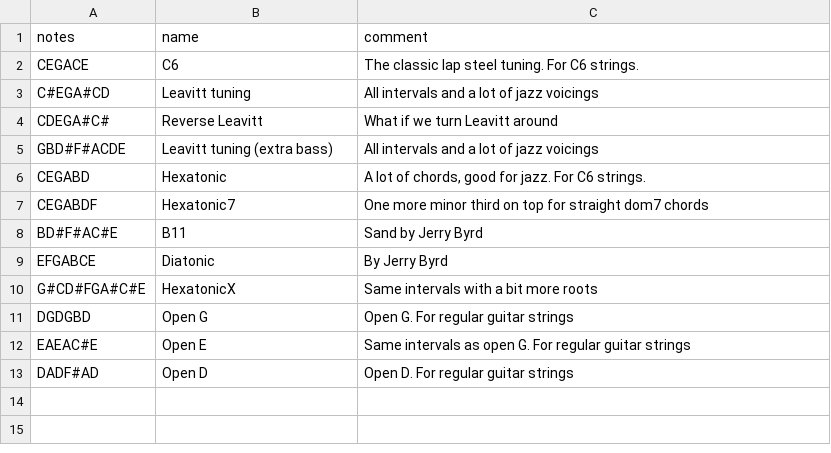
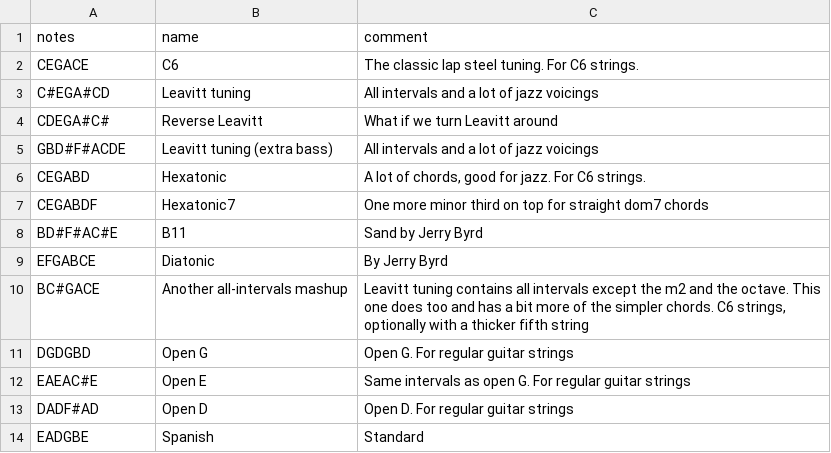
Before and after one commit to spaskalev/fretboard, a CSV file: tunings.csv, drawn as a sheet; removed rows and columns are numbered as before the commit, all else as after; the diff names each change by its address in the sheet, - before the commit and + after, or states it on an @@ line.

Commit message:
wip

```diff
--- a/tunings.csv
+++ b/tunings.csv
-row 10: G#CD#FGA#C#E | HexatonicX | Same intervals with a bit more roots
+row 10: BC#GACE | Another all-intervals mashup | Leavitt tuning contains all intervals except the m2 and the octave. This one does too and has a bit more of the simpler chords. C6 strings, optionally with a thicker fifth string
+row 14: EADGBE | Spanish | Standard
```
